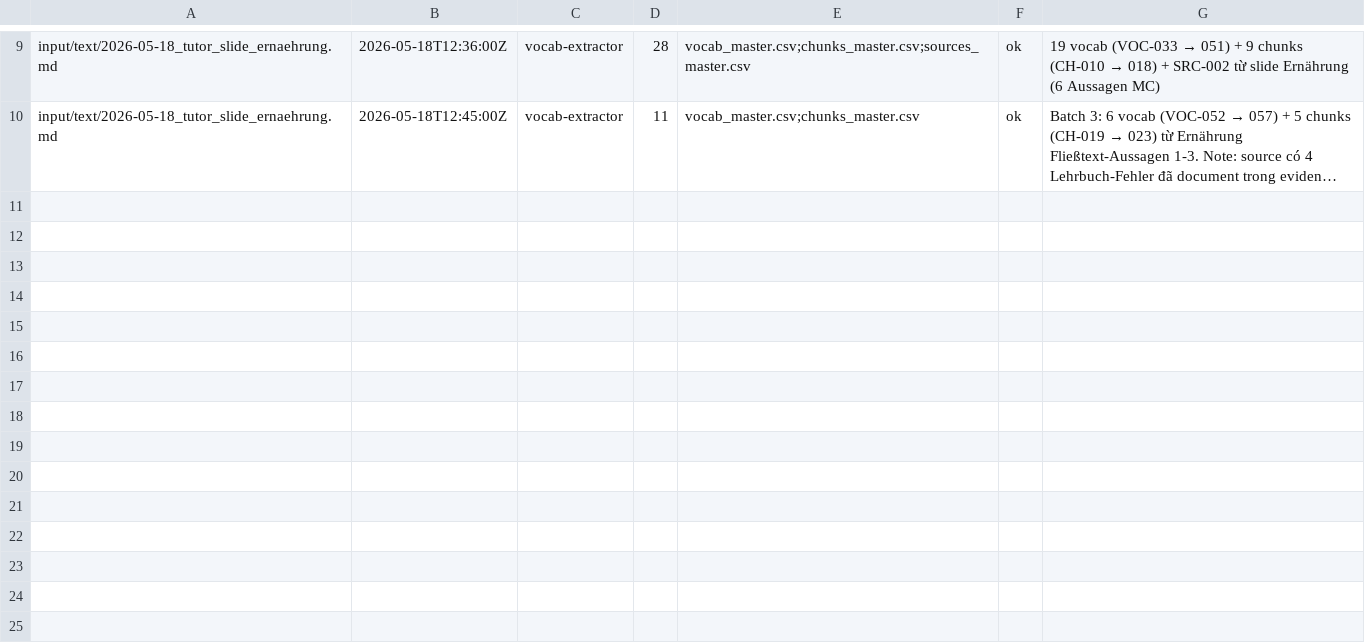
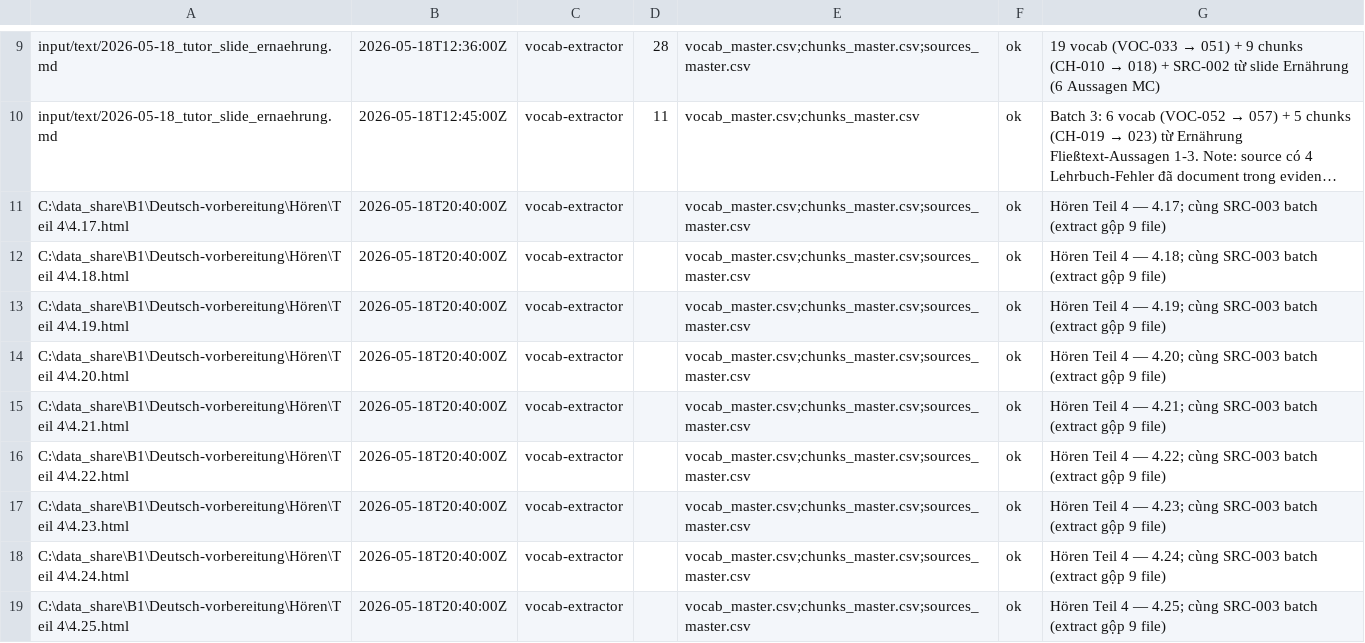
Before and after one commit to henryducmanh/deutsch, a CSV file: data/processed_files.csv, drawn as a sheet; only a part is shown, gaps mark what is left out; long unchanged cells end in …; the diff names each change by its address in the sheet, - before the commit and + after, or states it on an @@ line.

```diff
--- a/data/processed_files.csv
+++ b/data/processed_files.csv
+row 11: C:\data_share\B1\Deutsch-vorbereitung\Hören\Teil 4\4.17.html | 2026-05-18T20:40:00Z | vocab-extractor |  | vocab_master.csv;chunks_master.csv;sources_master.csv | ok | Hören Teil 4 — 4.17; cùng SRC-003 batch (extract gộp 9 file)
+row 12: C:\data_share\B1\Deutsch-vorbereitung\Hören\Teil 4\4.18.html | 2026-05-18T20:40:00Z | vocab-extractor |  | vocab_master.csv;chunks_master.csv;sources_master.csv | ok | Hören Teil 4 — 4.18; cùng SRC-003 batch (extract gộp 9 file)
+row 13: C:\data_share\B1\Deutsch-vorbereitung\Hören\Teil 4\4.19.html | 2026-05-18T20:40:00Z | vocab-extractor |  | vocab_master.csv;chunks_master.csv;sources_master.csv | ok | Hören Teil 4 — 4.19; cùng SRC-003 batch (extract gộp 9 file)
+row 14: C:\data_share\B1\Deutsch-vorbereitung\Hören\Teil 4\4.20.html | 2026-05-18T20:40:00Z | vocab-extractor |  | vocab_master.csv;chunks_master.csv;sources_master.csv | ok | Hören Teil 4 — 4.20; cùng SRC-003 batch (extract gộp 9 file)
+row 15: C:\data_share\B1\Deutsch-vorbereitung\Hören\Teil 4\4.21.html | 2026-05-18T20:40:00Z | vocab-extractor |  | vocab_master.csv;chunks_master.csv;sources_master.csv | ok | Hören Teil 4 — 4.21; cùng SRC-003 batch (extract gộp 9 file)
+row 16: C:\data_share\B1\Deutsch-vorbereitung\Hören\Teil 4\4.22.html | 2026-05-18T20:40:00Z | vocab-extractor |  | vocab_master.csv;chunks_master.csv;sources_master.csv | ok | Hören Teil 4 — 4.22; cùng SRC-003 batch (extract gộp 9 file)
+row 17: C:\data_share\B1\Deutsch-vorbereitung\Hören\Teil 4\4.23.html | 2026-05-18T20:40:00Z | vocab-extractor |  | vocab_master.csv;chunks_master.csv;sources_master.csv | ok | Hören Teil 4 — 4.23; cùng SRC-003 batch (extract gộp 9 file)
+row 18: C:\data_share\B1\Deutsch-vorbereitung\Hören\Teil 4\4.24.html | 2026-05-18T20:40:00Z | vocab-extractor |  | vocab_master.csv;chunks_master.csv;sources_master.csv | ok | Hören Teil 4 — 4.24; cùng SRC-003 batch (extract gộp 9 file)
+row 19: C:\data_share\B1\Deutsch-vorbereitung\Hören\Teil 4\4.25.html | 2026-05-18T20:40:00Z | vocab-extractor |  | vocab_master.csv;chunks_master.csv;sources_master.csv | ok | Hören Teil 4 — 4.25; cùng SRC-003 batch (extract gộp 9 file)
```
Also changed, not shown: data/chunks_master.csv, data/sources_master.csv, 1 other file.
